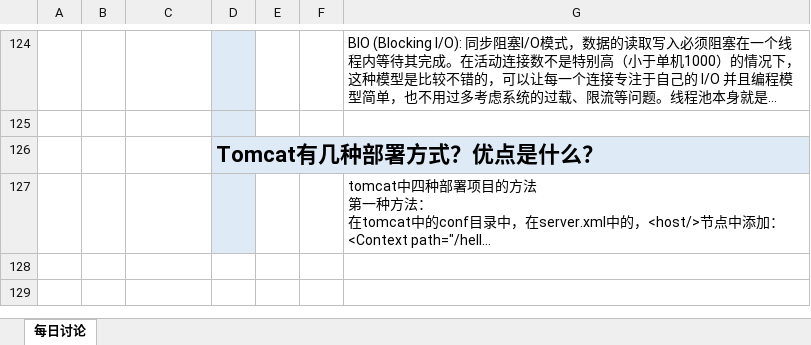
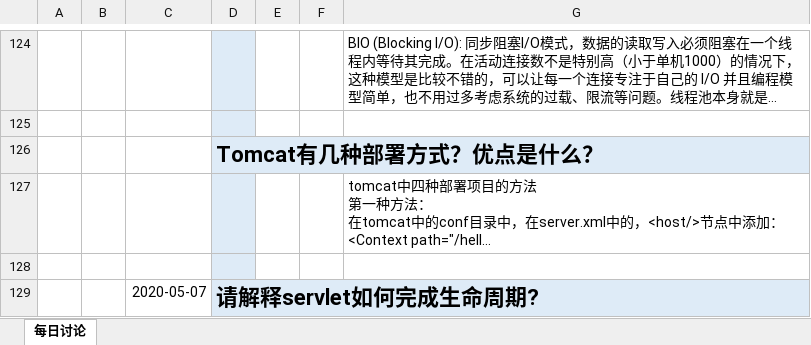
Before and after one commit to lagouedu/Java_L2_2020.03.24, an Excel workbook: 05_其他/每日面试题.xlsx, sheet 每日讨论, drawn as a sheet; only a part is shown, gaps mark what is left out; long unchanged cells end in …; values as stored, in another font and other column widths than the file's, no borders; charts and pictures not drawn; the diff covers the shown part only; the diff names each change by its address in the sheet, - before the commit and + after, or states it on an @@ line.

Commit message:
更新

```diff
--- a/05_其他/每日面试题.xlsx (sheet 每日讨论)
+++ b/05_其他/每日面试题.xlsx (sheet 每日讨论)
+row 128: (empty)
+row 129:  |  | 2020-05-07 | 请解释servlet如何完成生命周期?
```
Also changed, not shown: 6 added rows elsewhere in this sheet.
